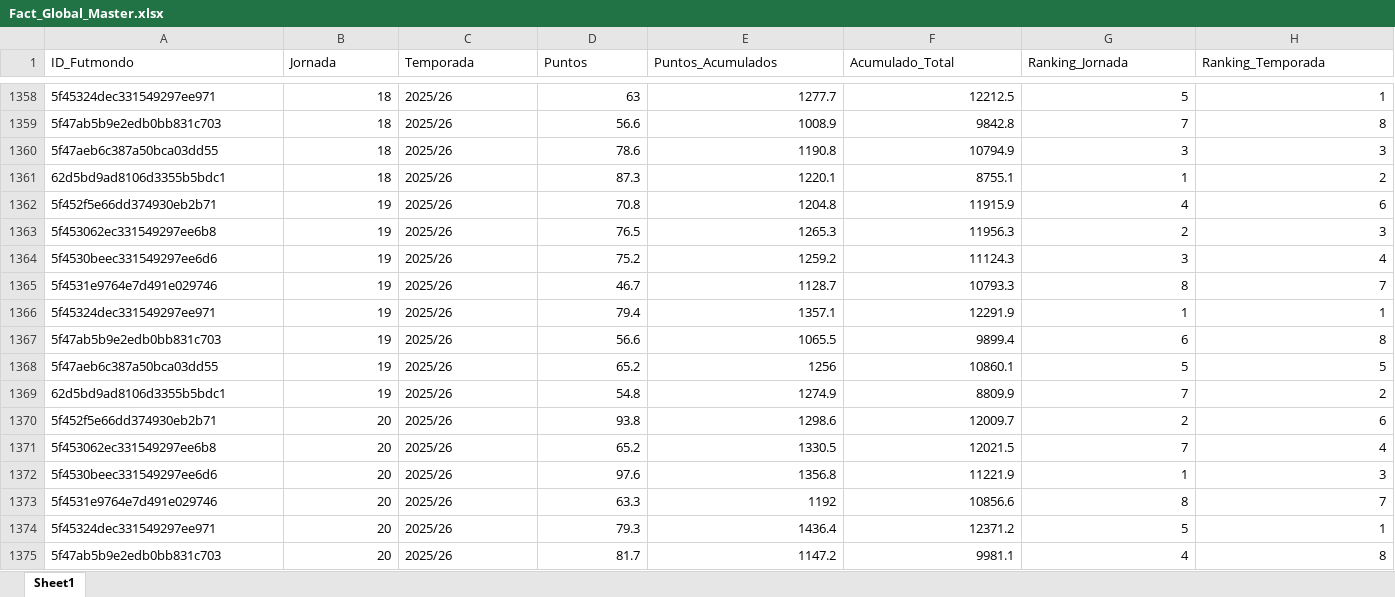
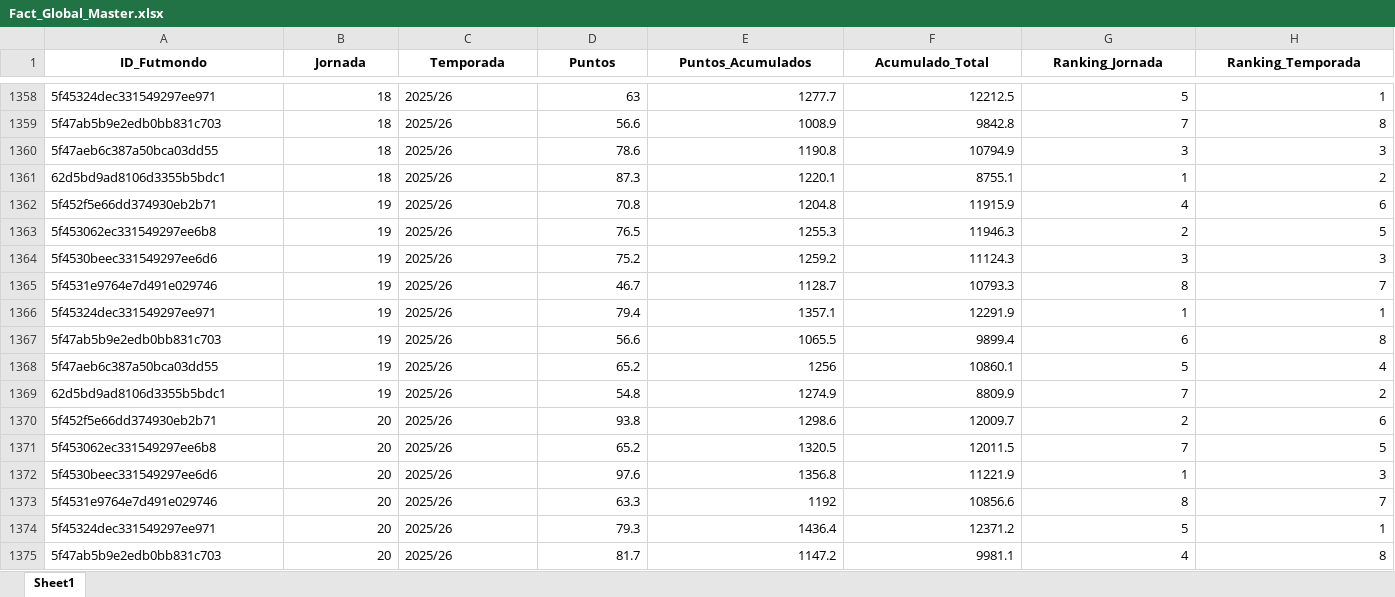
Before and after one commit to kelo71bis/FutmondoBOT, an Excel workbook: datos/vistas_negocio/Fact_Global_Master.xlsx, sheet Sheet1, drawn as a sheet; only a part is shown, gaps mark what is left out; values as stored, in another font and other column widths than the file's, no borders; the diff covers the shown part only; the diff names each change by its address in the sheet, - before the commit and + after, or states it on an @@ line.

```diff
--- a/datos/vistas_negocio/Fact_Global_Master.xlsx (sheet Sheet1)
+++ b/datos/vistas_negocio/Fact_Global_Master.xlsx (sheet Sheet1)
@@ A1:H1 bold: off → on, alignment: left → center @@
-E1363 (Puntos_Acumulados): 1265.3
+E1363 (Puntos_Acumulados): 1255.3
-F1363 (Acumulado_Total): 11956.3
+F1363 (Acumulado_Total): 11946.3
-H1363 (Ranking_Temporada): 3
+H1363 (Ranking_Temporada): 5
-H1364 (Ranking_Temporada): 4
+H1364 (Ranking_Temporada): 3
-H1368 (Ranking_Temporada): 5
+H1368 (Ranking_Temporada): 4
-E1371 (Puntos_Acumulados): 1330.5
+E1371 (Puntos_Acumulados): 1320.5
-F1371 (Acumulado_Total): 12021.5
+F1371 (Acumulado_Total): 12011.5
-H1371 (Ranking_Temporada): 4
+H1371 (Ranking_Temporada): 5
```
Also changed, not shown: 33 edited cells and cell formats elsewhere in this sheet, datos/hechos/td_admin.xlsx, datos/hechos/td_jugadores.xlsx, 6 other files.
